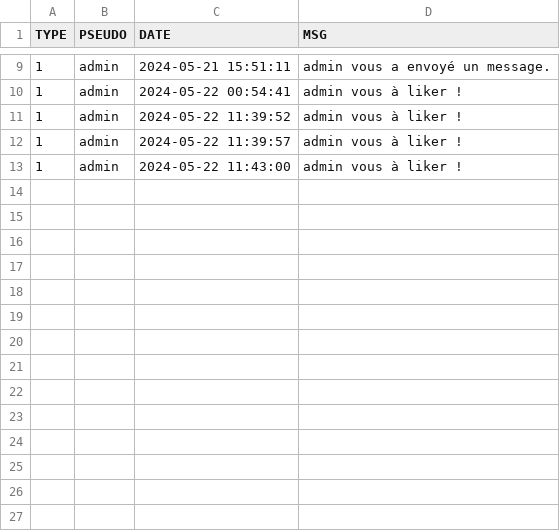
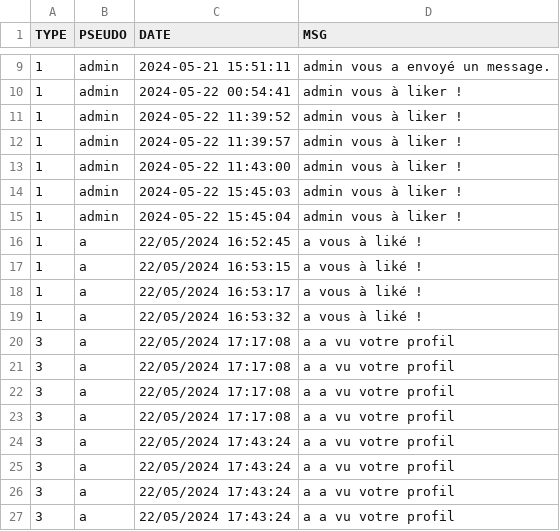
Before and after one commit to EsteAbzl/PhP-project, a CSV file: data/profils/Totobrick/notifs.csv, drawn as a sheet; only a part is shown, gaps mark what is left out; the diff names each change by its address in the sheet, - before the commit and + after, or states it on an @@ line.

```diff
--- a/data/profils/Totobrick/notifs.csv
+++ b/data/profils/Totobrick/notifs.csv
+row 14: 1 | admin | 2024-05-22 15:45:03 | admin vous à liker !
+row 15: 1 | admin | 2024-05-22 15:45:04 | admin vous à liker !
+row 16: 1 | a | 22/05/2024 16:52:45 | a vous à liké !
+row 17: 1 | a | 22/05/2024 16:53:15 | a vous à liké !
+row 18: 1 | a | 22/05/2024 16:53:17 | a vous à liké !
+row 19: 1 | a | 22/05/2024 16:53:32 | a vous à liké !
+row 20: 3 | a | 22/05/2024 17:17:08 | a a vu votre profil
+row 21: 3 | a | 22/05/2024 17:17:08 | a a vu votre profil
+row 22: 3 | a | 22/05/2024 17:17:08 | a a vu votre profil
+row 23: 3 | a | 22/05/2024 17:17:08 | a a vu votre profil
+row 24: 3 | a | 22/05/2024 17:43:24 | a a vu votre profil
+row 25: 3 | a | 22/05/2024 17:43:24 | a a vu votre profil
+row 26: 3 | a | 22/05/2024 17:43:24 | a a vu votre profil
+row 27: 3 | a | 22/05/2024 17:43:24 | a a vu votre profil
```
Also changed, not shown: data/profils/Tarckeno/notifs.csv, data/profils/a/profil.csv, 20 other files.
